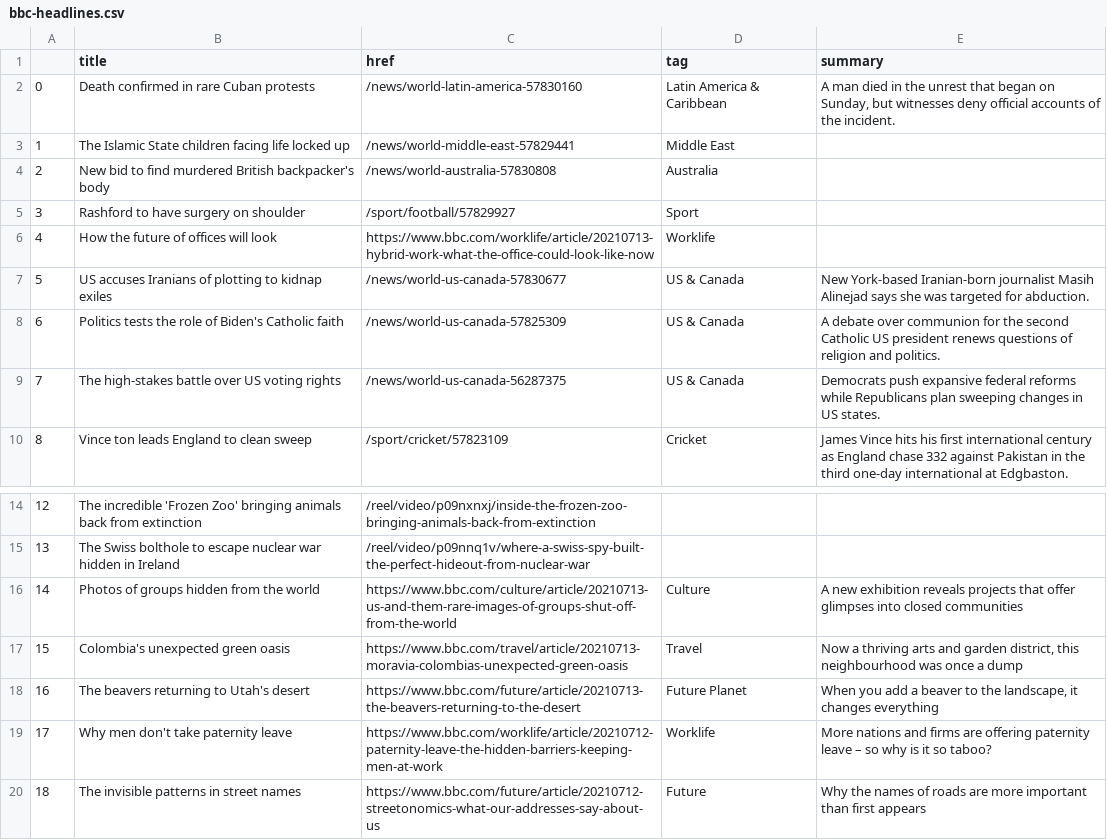
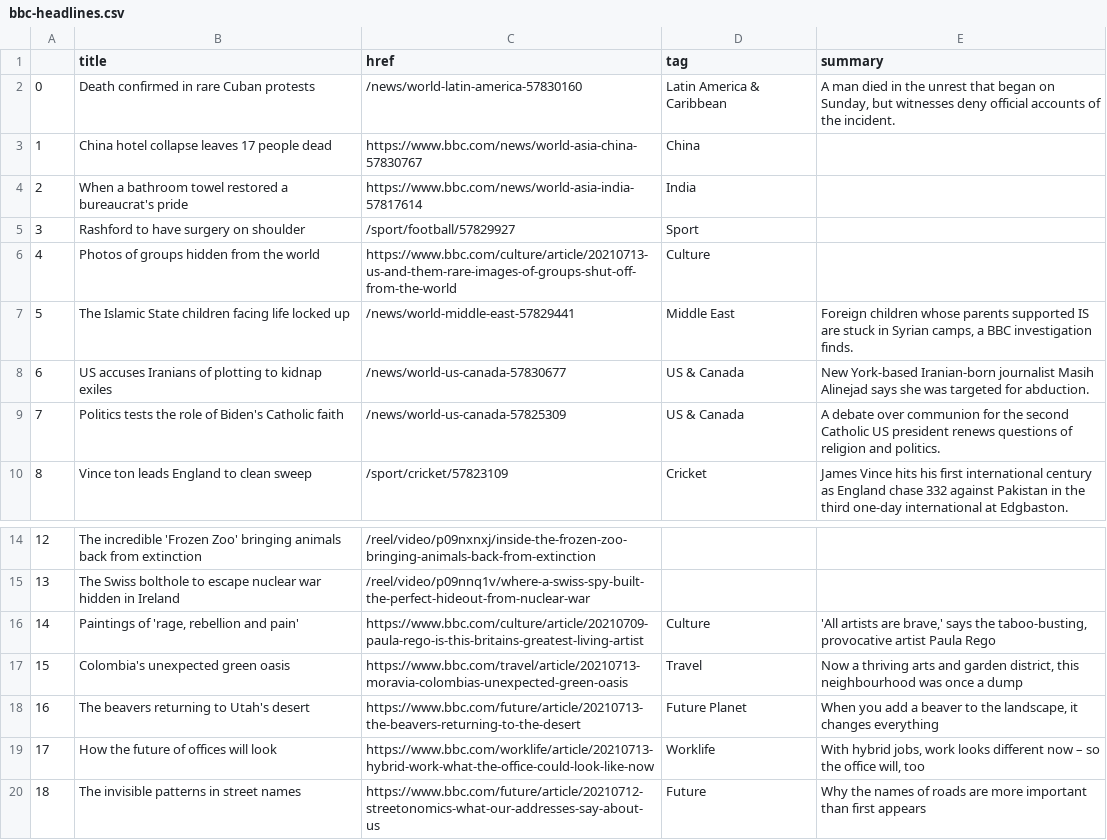
Before and after one commit to bujanowski/automated-scraper, a CSV file: bbc-headlines.csv, drawn as a sheet; only a part is shown, gaps mark what is left out.

```diff
--- a/bbc-headlines.csv
+++ b/bbc-headlines.csv
@@ -2,9 +2,9 @@
 0,Death confirmed in rare Cuban protests,/news/world-latin-america-57830160,Latin America & Caribbean,"A man died in the unrest that began on Sunday, but witnesses deny official accounts of the incident."
-1,The Islamic State children facing life locked up,/news/world-middle-east-57829441,Middle East,
-2,New bid to find murdered British backpacker's body,/news/world-australia-57830808,Australia,
+1,China hotel collapse leaves 17 people dead,https://www.bbc.com/news/world-asia-china-57830767,China,
+2,When a bathroom towel restored a bureaucrat's pride,https://www.bbc.com/news/world-asia-india-57817614,India,
 3,Rashford to have surgery on shoulder,/sport/football/57829927,Sport,
-4,How the future of offices will look,https://www.bbc.com/worklife/article/20210713-hybrid-work-what-the-office-could-look-like-now,Worklife,
-5,US accuses Iranians of plotting to kidnap exiles,/news/world-us-canada-57830677,US & Canada,New York-based Iranian-born journalist Masih Alinejad says she was targeted for abduction.
-6,Politics tests the role of Biden's Catholic faith,/news/world-us-canada-57825309,US & Canada,A debate over communion for the second Catholic US president renews questions of religion and politics.
-7,The high-stakes battle over US voting rights,/news/world-us-canada-56287375,US & Canada,Democrats push expansive federal reforms while Republicans plan sweeping changes in US states.
+4,Photos of groups hidden from the world,https://www.bbc.com/culture/article/20210713-us-and-them-rare-images-of-groups-shut-off-from-the-world,Culture,
+5,The Islamic State children facing life locked up,/news/world-middle-east-57829441,Middle East,"Foreign children whose parents supported IS are stuck in Syrian camps, a BBC investigation finds."
+6,US accuses Iranians of plotting to kidnap exiles,/news/world-us-canada-57830677,US & Canada,New York-based Iranian-born journalist Masih Alinejad says she was targeted for abduction.
+7,Politics tests the role of Biden's Catholic faith,/news/world-us-canada-57825309,US & Canada,A debate over communion for the second Catholic US president renews questions of religion and politics.
 8,Vince ton leads England to clean sweep,/sport/cricket/57823109,Cricket,James Vince hits his first international century as England chase 332 against Pakistan in the third one-day international at Edgbaston.
@@ -15,6 +15,6 @@
 13,The Swiss bolthole to escape nuclear war hidden in Ireland,/reel/video/p09nnq1v/where-a-swiss-spy-built-the-perfect-hideout-from-nuclear-war,,
-14,Photos of groups hidden from the world,https://www.bbc.com/culture/article/20210713-us-and-them-rare-images-of-groups-shut-off-from-the-world,Culture,A new exhibition reveals projects that offer glimpses into closed communities
+14,"Paintings of 'rage, rebellion and pain'",https://www.bbc.com/culture/article/20210709-paula-rego-is-this-britains-greatest-living-artist,Culture,"'All artists are brave,' says the taboo-busting, provocative artist Paula Rego"
 15,Colombia's unexpected green oasis,https://www.bbc.com/travel/article/20210713-moravia-colombias-unexpected-green-oasis,Travel,"Now a thriving arts and garden district, this neighbourhood was once a dump"
 16,The beavers returning to Utah's desert,https://www.bbc.com/future/article/20210713-the-beavers-returning-to-the-desert,Future Planet,"When you add a beaver to the landscape, it changes everything"
-17,Why men don't take paternity leave,https://www.bbc.com/worklife/article/20210712-paternity-leave-the-hidden-barriers-keeping-men-at-work,Worklife,More nations and firms are offering paternity leave – so why is it so taboo?
+17,How the future of offices will look,https://www.bbc.com/worklife/article/20210713-hybrid-work-what-the-office-could-look-like-now,Worklife,"With hybrid jobs, work looks different now – so the office will, too"
 18,The invisible patterns in street names,https://www.bbc.com/future/article/20210712-streetonomics-what-our-addresses-say-about-us,Future,Why the names of roads are more important than first appears
```
